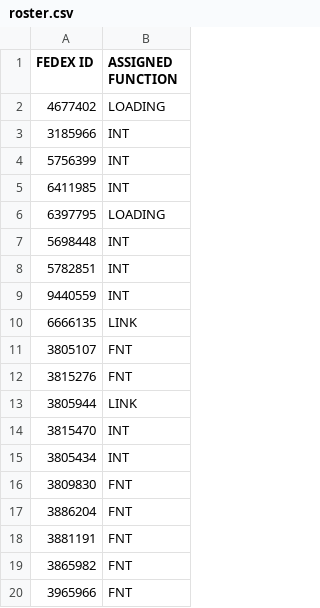
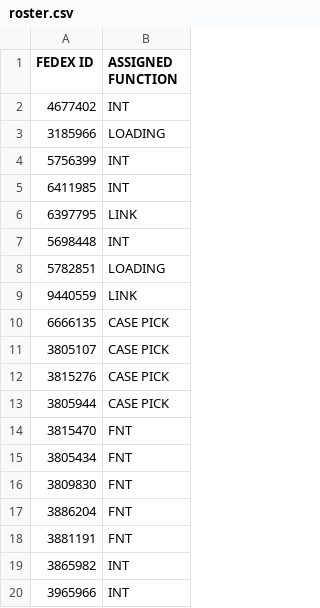
Before and after one commit to FSCFERRERO/ferrero-roster, a CSV file: roster.csv, drawn as a sheet.

Commit message:
Update roster.csv

```diff
--- a/roster.csv
+++ b/roster.csv
@@ -1,16 +1,16 @@
 FEDEX ID,ASSIGNED FUNCTION
-4677402	,LOADING
-3185966	,INT
+4677402	,INT
+3185966	,LOADING
 5756399	,INT
 6411985	,INT
-6397795	,LOADING
+6397795	,LINK
 5698448	,INT
-5782851	,INT
-9440559	,INT
-6666135	,LINK
-3805107	,FNT
-3815276	,FNT
-3805944	,LINK
-3815470	,INT
-3805434	,INT
+5782851	,LOADING
+9440559	,LINK
+6666135	,CASE PICK
+3805107	,CASE PICK
+3815276	,CASE PICK
+3805944	,CASE PICK
+3815470	,FNT
+3805434	,FNT
 3809830	,FNT
@@ -18,3 +18,3 @@ FEDEX ID,ASSIGNED FUNCTION
 3881191	,FNT
-3865982	,FNT
-3965966	,FNT
+3865982	,INT
+3965966	,INT
```
